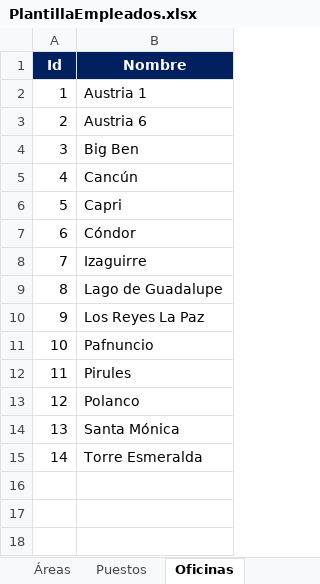
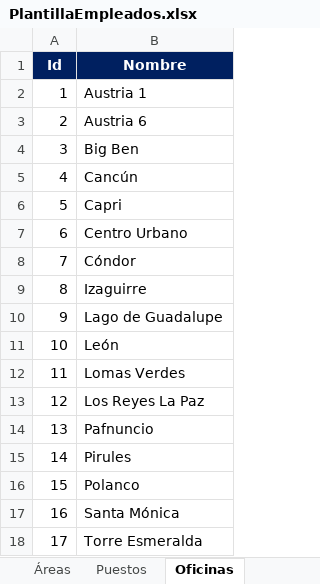
Before and after one commit to OmeOllin/ERPSEI, an Excel workbook: ERPSEI/wwwroot/templates/PlantillaEmpleados.xlsx, sheet Oficinas, drawn as a sheet; values as stored, in another font and other column widths than the file's, no borders; addresses are those after the commit; the diff names each change by its address in the sheet, - before the commit and + after, or states it on an @@ line.

```diff
--- a/ERPSEI/wwwroot/templates/PlantillaEmpleados.xlsx (sheet Oficinas)
+++ b/ERPSEI/wwwroot/templates/PlantillaEmpleados.xlsx (sheet Oficinas)
+row 7: 6 | Centro Urbano
@@ column A (Id) renumbered from row 8 down @@
+row 11: 10 | León
+row 12: 11 | Lomas Verdes
```
Also changed, not shown: sheet Jefes, sheet Puestos, sheet Subareas, sheet Áreas, sheet Empleados.
